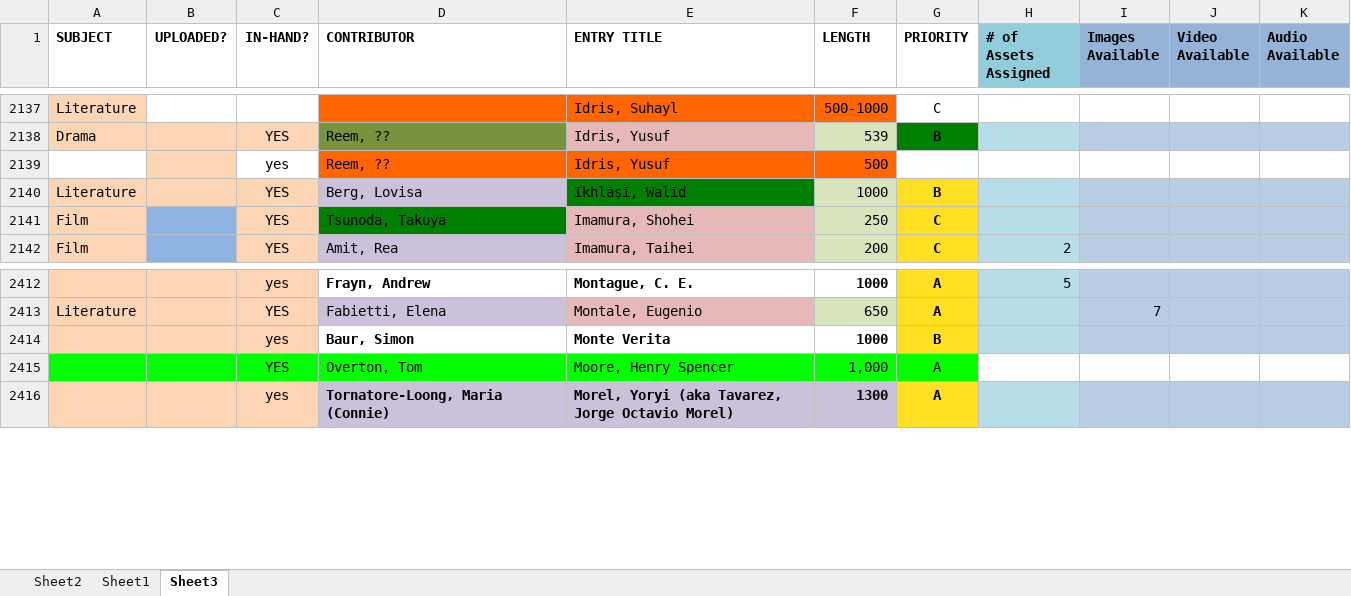
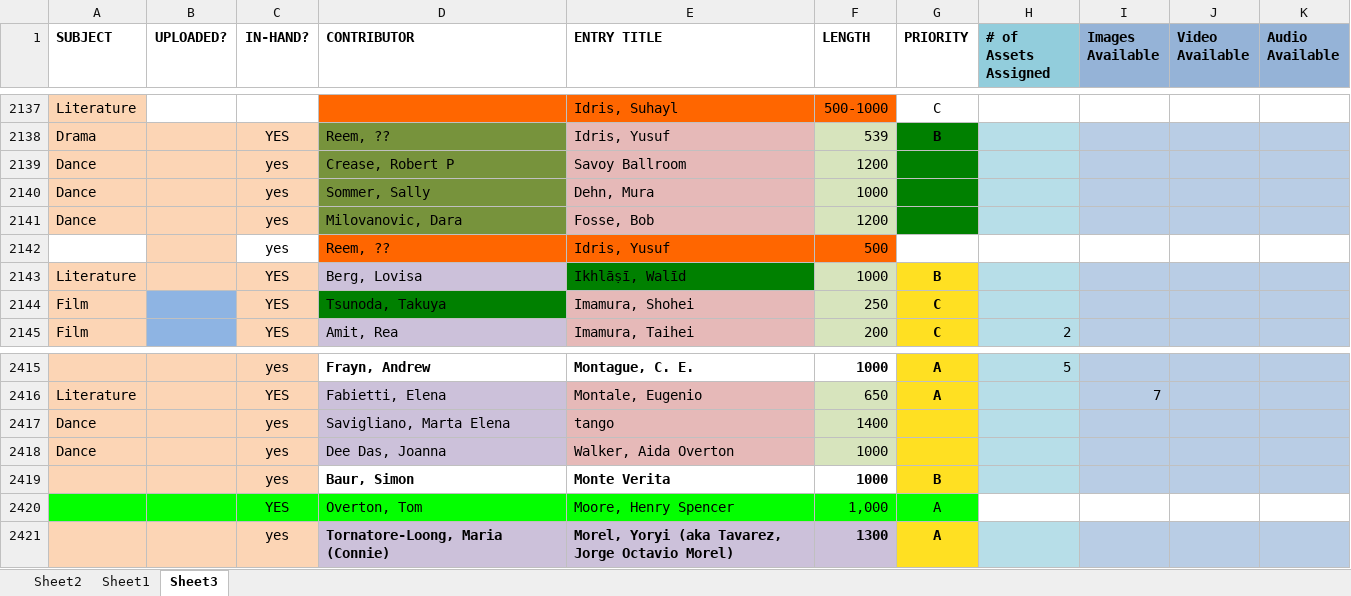
Before and after one commit to GhostProf/REM, an Excel workbook: 1_Templated Entries/+Master List/+++Master List 20160629.xlsx, sheet Sheet3, drawn as a sheet; only a part is shown, gaps mark what is left out; values as stored, in another font and other column widths than the file's, no borders; the diff names each change by its address in the sheet, - before the commit and + after, or states it on an @@ line.

Commit message:
updated master list

```diff
--- a/1_Templated Entries/+Master List/+++Master List 20160629.xlsx (sheet Sheet3)
+++ b/1_Templated Entries/+Master List/+++Master List 20160629.xlsx (sheet Sheet3)
+row 2139: Dance |  | yes | Crease, Robert P | Savoy Ballroom | 1200
+row 2140: Dance |  | yes | Sommer, Sally | Dehn, Mura | 1000
+row 2141: Dance |  | yes | Milovanovic, Dara | Fosse, Bob | 1200
+row 2417: Dance |  | yes | Savigliano, Marta Elena | tango | 1400
+row 2418: Dance |  | yes | Dee Das, Joanna | Walker, Aida Overton | 1000
```
Also changed, not shown: 1 other file.
